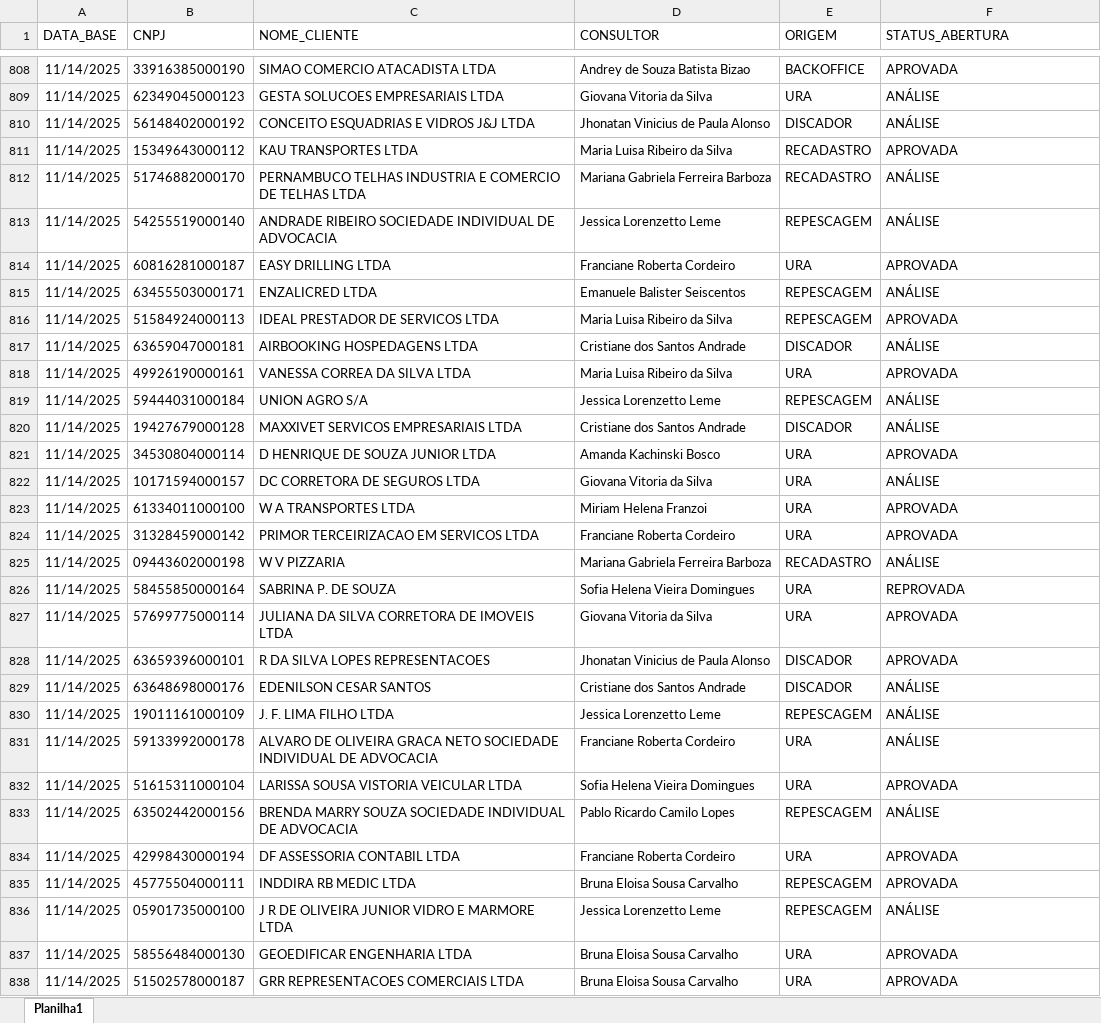
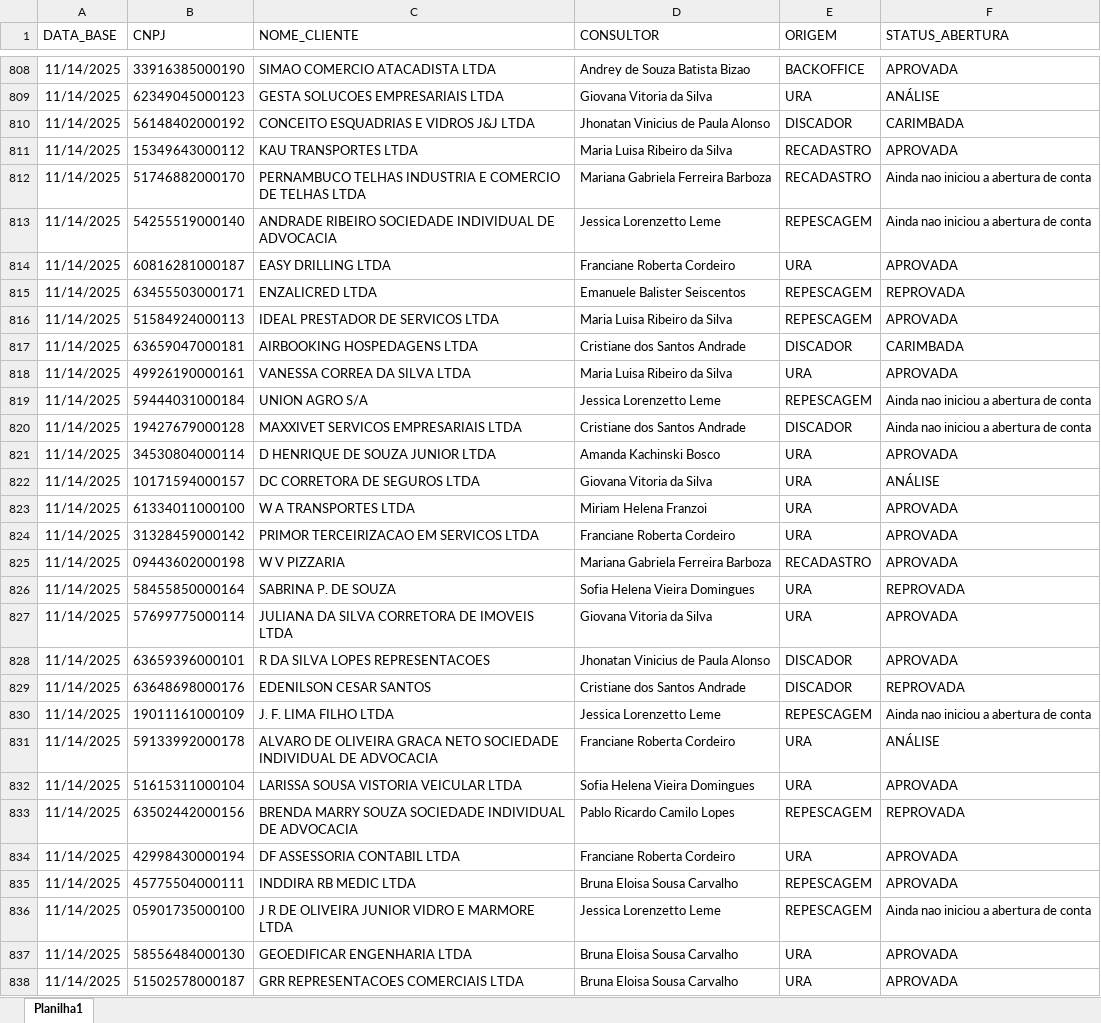
Before and after one commit to Augusto05/atlas, an Excel workbook: first-atlas/producao_2025-11.xlsx, sheet Planilha1, drawn as a sheet; only a part is shown, gaps mark what is left out; values as stored, in another font and other column widths than the file's, no borders; the diff covers the shown part only; the diff names each change by its address in the sheet, - before the commit and + after, or states it on an @@ line.

```diff
--- a/first-atlas/producao_2025-11.xlsx (sheet Planilha1)
+++ b/first-atlas/producao_2025-11.xlsx (sheet Planilha1)
-F810 (STATUS_ABERTURA): ANÁLISE
+F810 (STATUS_ABERTURA): CARIMBADA
-F812:F813 (STATUS_ABERTURA): ANÁLISE
+F812:F813 (STATUS_ABERTURA): Ainda nao iniciou a abertura de conta
-F815 (STATUS_ABERTURA): ANÁLISE
+F815 (STATUS_ABERTURA): REPROVADA
-F817 (STATUS_ABERTURA): ANÁLISE
+F817 (STATUS_ABERTURA): CARIMBADA
-F819:F820 (STATUS_ABERTURA): ANÁLISE
+F819:F820 (STATUS_ABERTURA): Ainda nao iniciou a abertura de conta
-F825 (STATUS_ABERTURA): ANÁLISE
+F825 (STATUS_ABERTURA): APROVADA
-F829 (STATUS_ABERTURA): ANÁLISE
+F829 (STATUS_ABERTURA): REPROVADA
-F830 (STATUS_ABERTURA): ANÁLISE
+F830 (STATUS_ABERTURA): Ainda nao iniciou a abertura de conta
-F833 (STATUS_ABERTURA): ANÁLISE
+F833 (STATUS_ABERTURA): REPROVADA
-F836 (STATUS_ABERTURA): ANÁLISE
+F836 (STATUS_ABERTURA): Ainda nao iniciou a abertura de conta
```
Also changed, not shown: 7 added rows and 28 edited cells elsewhere in this sheet, 1 other file.
